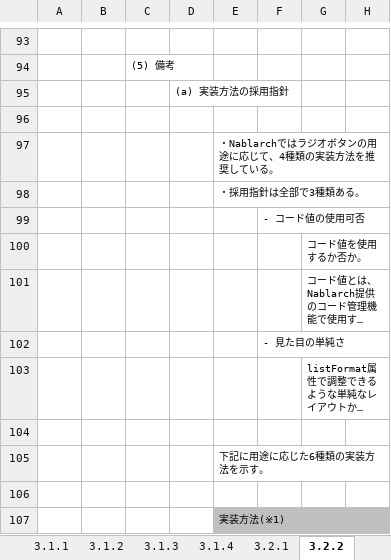
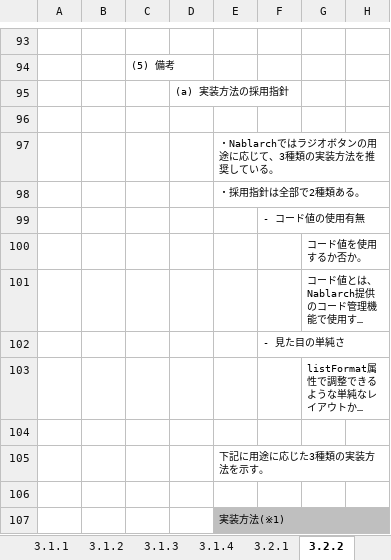
Before and after one commit to nablarch-development-standards/nablarch-development-standards, an Excel workbook: 020_アプリケーション開発標準/010_設計標準/UI標準(画面)別冊_UI部品カタログ.xlsx, sheet 3.2.2, drawn as a sheet; only a part is shown, gaps mark what is left out; long unchanged cells end in …; values as stored, in another font and other column widths than the file's, no borders; charts and pictures not drawn; the diff names each change by its address in the sheet, - before the commit and + after, or states it on an @@ line.

```diff
--- a/020_アプリケーション開発標準/010_設計標準/UI標準(画面)別冊_UI部品カタログ.xlsx (sheet 3.2.2)
+++ b/020_アプリケーション開発標準/010_設計標準/UI標準(画面)別冊_UI部品カタログ.xlsx (sheet 3.2.2)
-E97: ・Nablarchではラジオボタンの用途に応じて、4種類の実装方法を推奨している。
+E97: ・Nablarchではラジオボタンの用途に応じて、3種類の実装方法を推奨している。
-E98: ・採用指針は全部で3種類ある。
+E98: ・採用指針は全部で2種類ある。
-F99: - コード値の使用可否
+F99: - コード値の使用有無
-E105: 下記に用途に応じた6種類の実装方法を示す。
+E105: 下記に用途に応じた3種類の実装方法を示す。
```
Also changed, not shown: sheet 3.2.4, sheet 3.2.1, sheet 3.2.3, sheet 1, charts or pictures.
